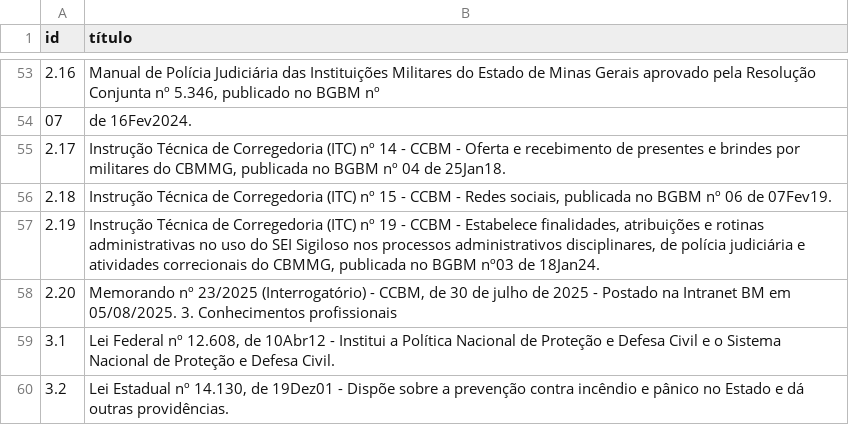
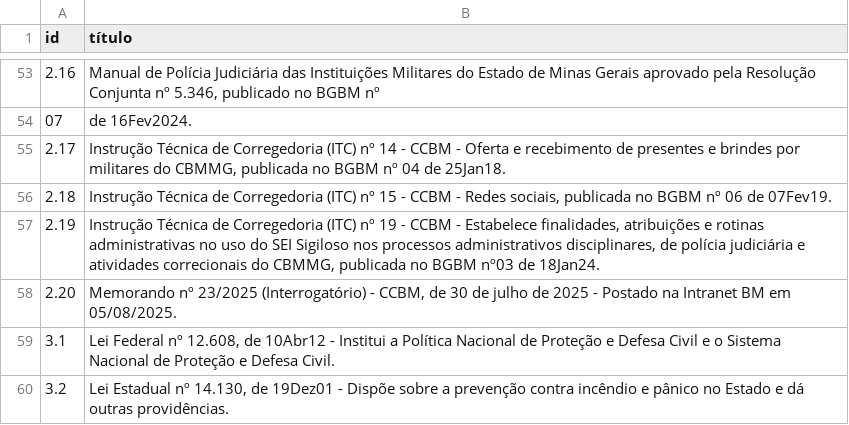
Before and after one commit to royalfye/cfs-online-exam, a CSV file: data/last_notice.csv, drawn as a sheet; only a part is shown, gaps mark what is left out.

```diff
--- a/data/last_notice.csv
+++ b/data/last_notice.csv
@@ -57,3 +57,3 @@ id,título
 2.19,"Instrução Técnica de Corregedoria (ITC) nº 19 - CCBM - Estabelece finalidades, atribuições e rotinas administrativas no uso do SEI Sigiloso nos processos administrativos disciplinares, de polícia judiciária e atividades correcionais do CBMMG, publicada no BGBM nº03 de 18Jan24."
-2.20,"Memorando nº 23/2025 (Interrogatório) - CCBM, de 30 de julho de 2025 - Postado na Intranet BM em 05/08/2025. 3. Conhecimentos profissionais"
+2.20,"Memorando nº 23/2025 (Interrogatório) - CCBM, de 30 de julho de 2025 - Postado na Intranet BM em 05/08/2025."
 3.1,"Lei Federal nº 12.608, de 10Abr12 - Institui a Política Nacional de Proteção e Defesa Civil e o Sistema Nacional de Proteção e Defesa Civil."
```
Also changed, not shown: 49 other files.
